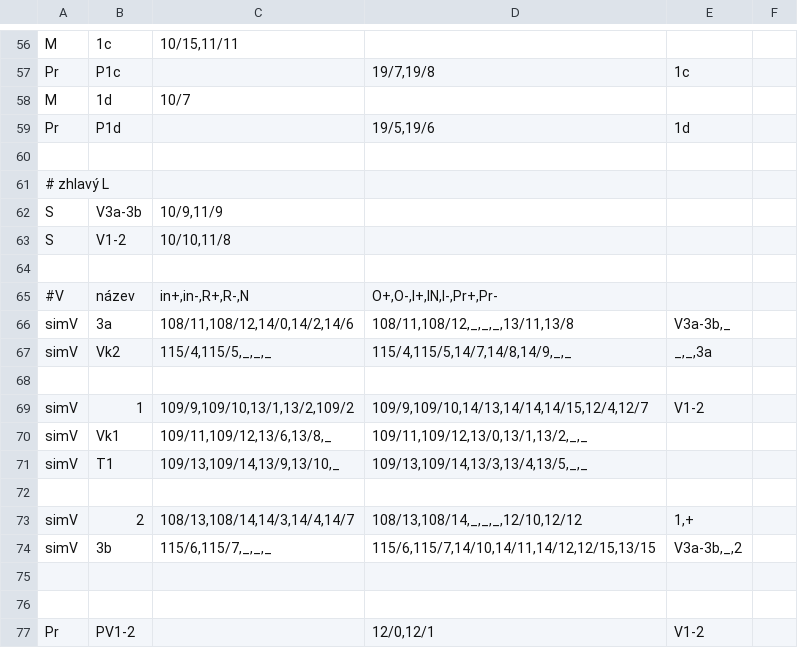
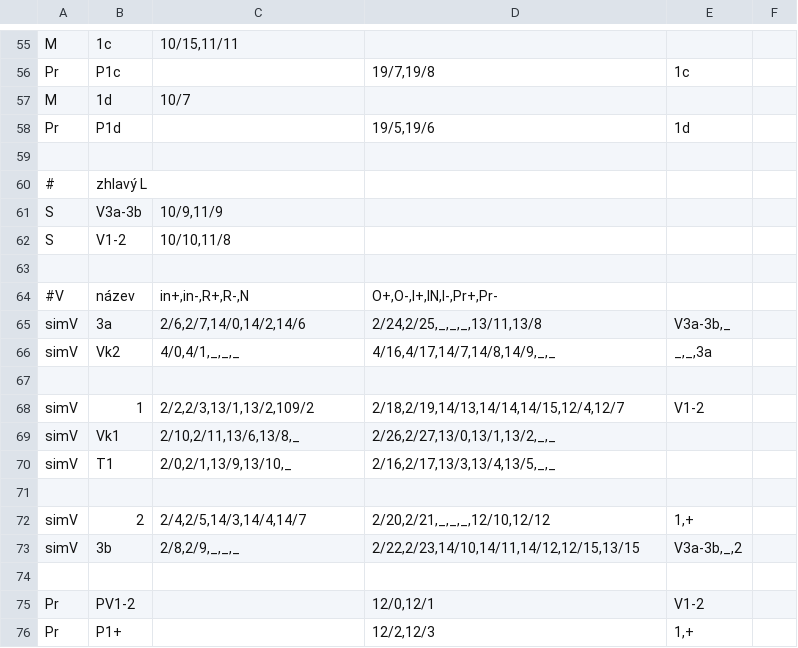
Before and after one commit to petrilakm/rzz71, a CSV file: config/hajnáčka/bloky.csv, drawn as a sheet; only a part is shown, gaps mark what is left out; the shorter side is filled out with more unchanged rows; the diff covers the shown part only.

```diff
--- a/config/hajnáčka/bloky.csv
+++ b/config/hajnáčka/bloky.csv
@@ -60,3 +59,3 @@ Pr;P1d;;19/5,19/6;1d;
 
-# zhlavý L
+#; zhlavý L
 S;V3a-3b;10/9,11/9;;;
@@ -65,12 +64,11 @@ S;V1-2;10/10,11/8;;;
 #V;název;in+,in-,R+,R-,N;O+,O-,I+,IN,I-,Pr+,Pr-
-simV;3a;108/11,108/12,14/0,14/2,14/6;108/11,108/12,_,_,_,13/11,13/8;V3a-3b,_;
-simV;Vk2;115/4,115/5,_,_,_;115/4,115/5,14/7,14/8,14/9,_,_;_,_,3a;
+simV;3a;2/6,2/7,14/0,14/2,14/6;2/24,2/25,_,_,_,13/11,13/8;V3a-3b,_;
+simV;Vk2;4/0,4/1,_,_,_;4/16,4/17,14/7,14/8,14/9,_,_;_,_,3a;
 
-simV;1;109/9,109/10,13/1,13/2,109/2;109/9,109/10,14/13,14/14,14/15,12/4,12/7;V1-2;
-simV;Vk1;109/11,109/12,13/6,13/8,_;109/11,109/12,13/0,13/1,13/2,_,_;;
-simV;T1;109/13,109/14,13/9,13/10,_;109/13,109/14,13/3,13/4,13/5,_,_;;
+simV;1;2/2,2/3,13/1,13/2,109/2;2/18,2/19,14/13,14/14,14/15,12/4,12/7;V1-2;
+simV;Vk1;2/10,2/11,13/6,13/8,_;2/26,2/27,13/0,13/1,13/2,_,_;;
+simV;T1;2/0,2/1,13/9,13/10,_;2/16,2/17,13/3,13/4,13/5,_,_;;
 
-simV;2;108/13,108/14,14/3,14/4,14/7;108/13,108/14,_,_,_,12/10,12/12;1,+;
-simV;3b;115/6,115/7,_,_,_;115/6,115/7,14/10,14/11,14/12,12/15,13/15;V3a-3b,_,2;
-
+simV;2;2/4,2/5,14/3,14/4,14/7;2/20,2/21,_,_,_,12/10,12/12;1,+;
+simV;3b;2/8,2/9,_,_,_;2/22,2/23,14/10,14/11,14/12,12/15,13/15;V3a-3b,_,2;
 
```
Also changed, not shown: 17 added rows, 7 removed rows and 21 edited cells elsewhere in this file, 14 other files.
